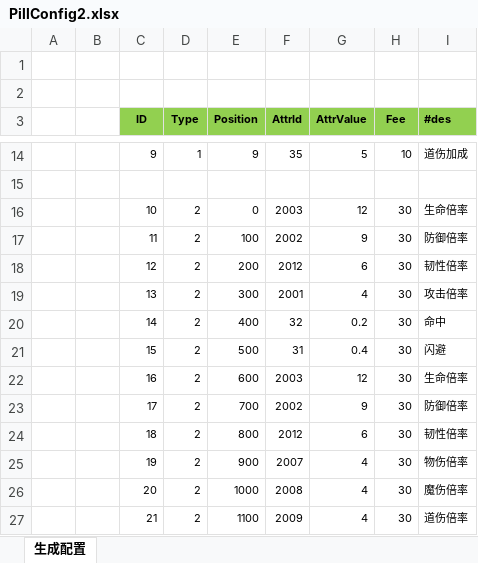
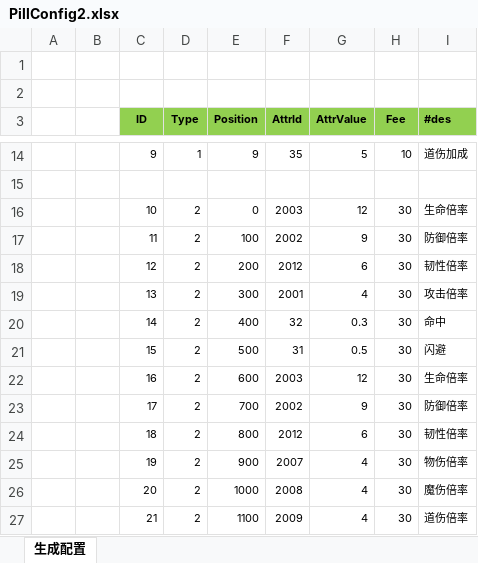
Before and after one commit to wokanjianyang/WrittenLegend, an Excel workbook: Excel/PillConfig2.xlsx, sheet 生成配置, drawn as a sheet; only a part is shown, gaps mark what is left out; values as stored, in another font and other column widths than the file's, no borders; the diff names each change by its address in the sheet, - before the commit and + after, or states it on an @@ line.

```diff
--- a/Excel/PillConfig2.xlsx (sheet 生成配置)
+++ b/Excel/PillConfig2.xlsx (sheet 生成配置)
-G20 (AttrValue): 0.2
+G20 (AttrValue): 0.3
-G21 (AttrValue): 0.4
+G21 (AttrValue): 0.5
```
Also changed, not shown: 4 other files.
